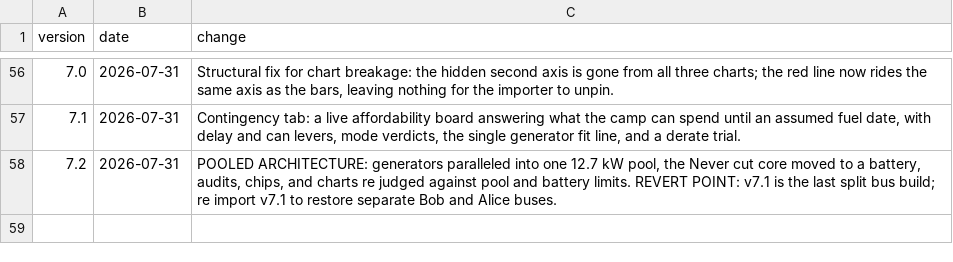
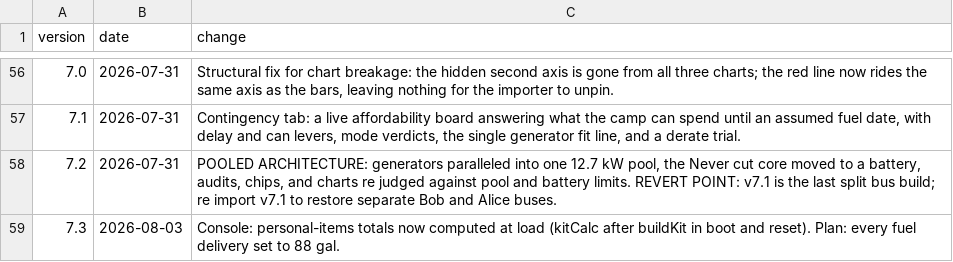
Before and after one commit to asadgo/power-the-cave-2026, a CSV file: data/log.csv, drawn as a sheet; only a part is shown, gaps mark what is left out; the diff names each change by its address in the sheet, - before the commit and + after, or states it on an @@ line.

```diff
--- a/data/log.csv
+++ b/data/log.csv
+row 59: 7.3 | 2026-08-03 | Console: personal-items totals now computed at load (kitCalc after buildKit in boot and reset). Plan: every fuel delivery set to 88 gal.
```
Also changed, not shown: 1 other file.
